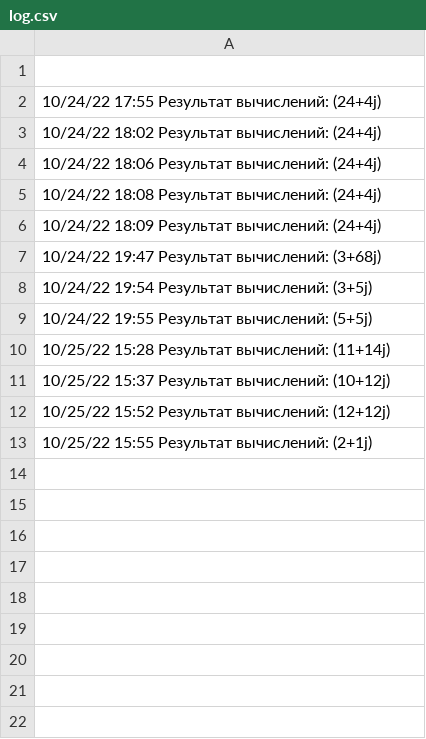
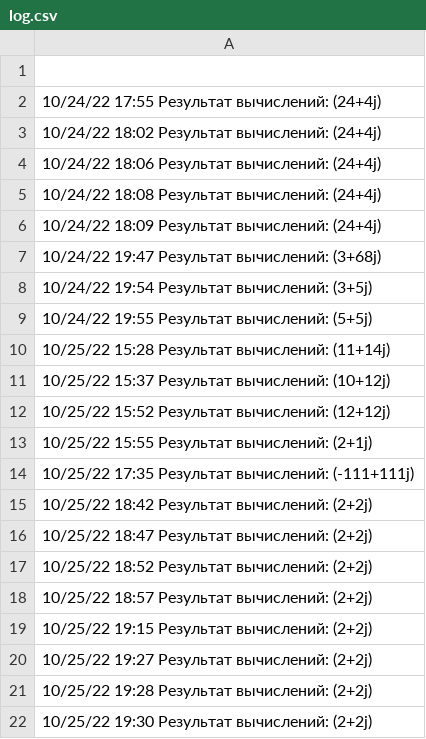
Before and after one commit to EkaterinaShirkevich/Bot_Cal, a CSV file: log.csv, drawn as a sheet; the diff names each change by its address in the sheet, - before the commit and + after, or states it on an @@ line.

```diff
--- a/log.csv
+++ b/log.csv
+row 14: 10/25/22 17:35 Результат вычислений: (-111+111j)
+row 15: 10/25/22 18:42 Результат вычислений: (2+2j)
+row 16: 10/25/22 18:47 Результат вычислений: (2+2j)
+row 17: 10/25/22 18:52 Результат вычислений: (2+2j)
+row 18: 10/25/22 18:57 Результат вычислений: (2+2j)
+row 19: 10/25/22 19:15 Результат вычислений: (2+2j)
+row 20: 10/25/22 19:27 Результат вычислений: (2+2j)
+row 21: 10/25/22 19:28 Результат вычислений: (2+2j)
+row 22: 10/25/22 19:30 Результат вычислений: (2+2j)
```
Also changed, not shown: 1 other file.
